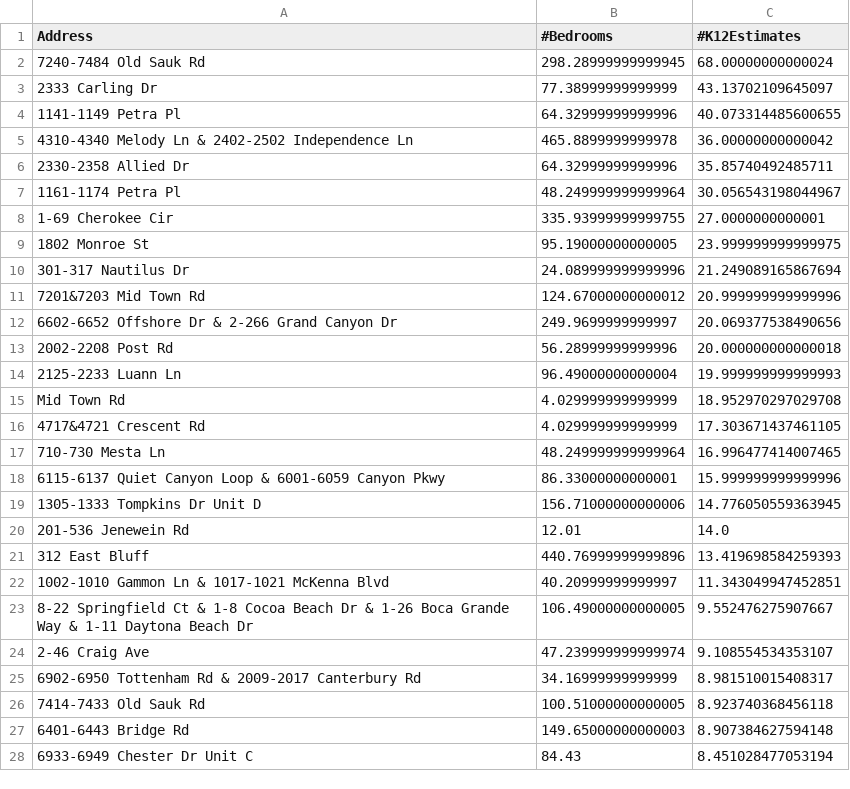
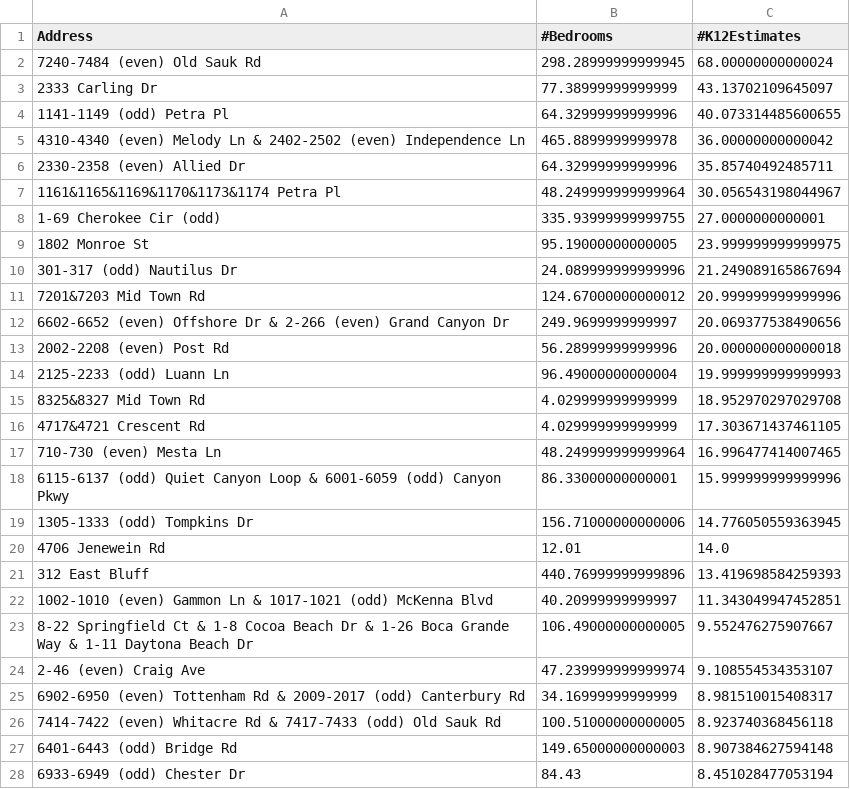
Before and after one commit to wesley0628/Internet-Access-Analysis, a CSV file: Top70_Apartments_final.csv, drawn as a sheet; only a part is shown; the diff covers the shown part only.

```diff
--- a/Top70_Apartments_final.csv
+++ b/Top70_Apartments_final.csv
@@ -1,28 +1,28 @@
 Address,#Bedrooms,#K12Estimates
-7240-7484 Old Sauk Rd,298.28999999999945,68.00000000000024
+7240-7484 (even) Old Sauk Rd,298.28999999999945,68.00000000000024
 2333 Carling Dr,77.38999999999999,43.13702109645097
-1141-1149 Petra Pl,64.32999999999996,40.073314485600655
-4310-4340 Melody Ln & 2402-2502 Independence Ln,465.8899999999978,36.00000000000042
-2330-2358 Allied Dr,64.32999999999996,35.85740492485711
-1161-1174 Petra Pl,48.249999999999964,30.056543198044967
-1-69 Cherokee Cir,335.93999999999755,27.0000000000001
+1141-1149 (odd) Petra Pl,64.32999999999996,40.073314485600655
+4310-4340 (even) Melody Ln & 2402-2502 (even) Independence Ln,465.8899999999978,36.00000000000042
+2330-2358 (even) Allied Dr,64.32999999999996,35.85740492485711
+1161&1165&1169&1170&1173&1174 Petra Pl,48.249999999999964,30.056543198044967
+1-69 Cherokee Cir (odd), 335.93999999999755,27.0000000000001
 1802 Monroe St,95.19000000000005,23.999999999999975
-301-317 Nautilus Dr,24.089999999999996,21.249089165867694
+301-317 (odd) Nautilus Dr,24.089999999999996,21.249089165867694
 7201&7203 Mid Town Rd,124.67000000000012,20.999999999999996
-6602-6652 Offshore Dr & 2-266 Grand Canyon Dr,249.9699999999997,20.069377538490656
-2002-2208 Post Rd,56.28999999999996,20.000000000000018
-2125-2233 Luann Ln,96.49000000000004,19.999999999999993
-Mid Town Rd,4.029999999999999,18.952970297029708
+6602-6652 (even) Offshore Dr & 2-266 (even) Grand Canyon Dr,249.9699999999997,20.069377538490656
+2002-2208 (even) Post Rd,56.28999999999996,20.000000000000018
+2125-2233 (odd) Luann Ln,96.49000000000004,19.999999999999993
+8325&8327 Mid Town Rd,4.029999999999999,18.952970297029708
 4717&4721 Crescent Rd,4.029999999999999,17.303671437461105
-710-730 Mesta Ln,48.249999999999964,16.996477414007465
-6115-6137 Quiet Canyon Loop & 6001-6059 Canyon Pkwy,86.33000000000001,15.999999999999996
-1305-1333 Tompkins Dr Unit D,156.71000000000006,14.776050559363945
-201-536 Jenewein Rd,12.01,14.0
+710-730 (even) Mesta Ln,48.249999999999964,16.996477414007465
+6115-6137 (odd) Quiet Canyon Loop & 6001-6059 (odd) Canyon Pkwy,86.33000000000001,15.999999999999996
+1305-1333 (odd) Tompkins Dr,156.71000000000006,14.776050559363945
+4706 Jenewein Rd,12.01,14.0
 312 East Bluff,440.76999999999896,13.419698584259393
-1002-1010 Gammon Ln & 1017-1021 McKenna Blvd,40.20999999999997,11.343049947452851
+1002-1010 (even) Gammon Ln & 1017-1021 (odd) McKenna Blvd,40.20999999999997,11.343049947452851
 8-22 Springfield Ct & 1-8 Cocoa Beach Dr & 1-26 Boca Grande Way & 1-11 Daytona Beach Dr,106.49000000000005,9.552476275907667
-2-46 Craig Ave,47.239999999999974,9.108554534353107
-6902-6950 Tottenham Rd & 2009-2017 Canterbury Rd,34.16999999999999,8.981510015408317
-7414-7433 Old Sauk Rd,100.51000000000005,8.923740368456118
-6401-6443 Bridge Rd,149.65000000000003,8.907384627594148
-6933-6949 Chester Dr Unit C,84.43,8.451028477053194
+2-46 (even) Craig Ave,47.239999999999974,9.108554534353107
+6902-6950 (even) Tottenham Rd & 2009-2017 (odd) Canterbury Rd,34.16999999999999,8.981510015408317
+7414-7422 (even) Whitacre Rd & 7417-7433 (odd) Old Sauk Rd,100.51000000000005,8.923740368456118
+6401-6443 (odd) Bridge Rd,149.65000000000003,8.907384627594148
+6933-6949 (odd) Chester Dr,84.43,8.451028477053194
```
Also changed, not shown: 13 edited cells elsewhere in this file, 2 other files.
